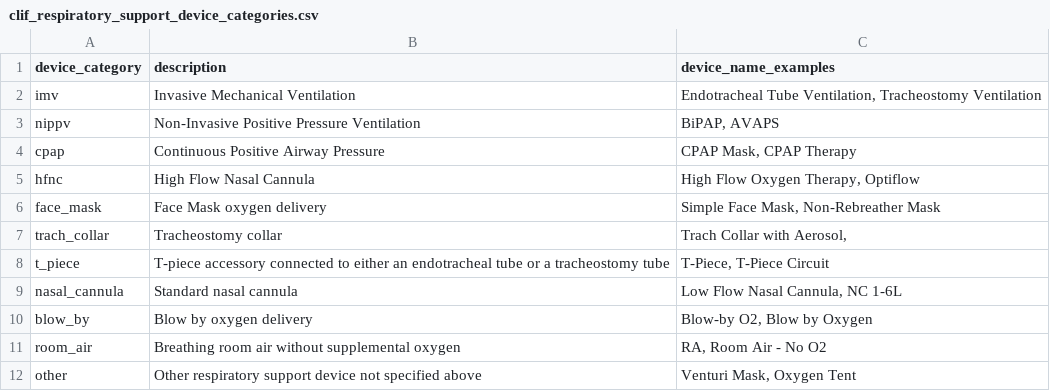
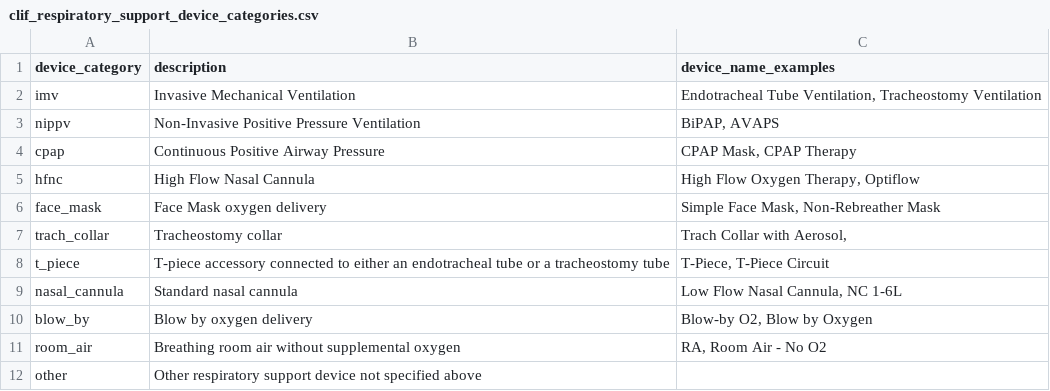
Before and after one commit to Common-Longitudinal-ICU-data-Format/CLIF, a CSV file: mCIDE/respiratory_support/clif_respiratory_support_device_categories.csv, drawn as a sheet.

Commit message:
doc(resp): remove incorrect other examples

```diff
--- a/mCIDE/respiratory_support/clif_respiratory_support_device_categories.csv
+++ b/mCIDE/respiratory_support/clif_respiratory_support_device_categories.csv
@@ -11,2 +11,2 @@ blow_by,Blow by oxygen delivery,"Blow-by O2, Blow by Oxygen"
 room_air,Breathing room air without supplemental oxygen,"RA, Room Air - No O2"
-other,Other respiratory support device not specified above,"Venturi Mask, Oxygen Tent"
+other,Other respiratory support device not specified above,
```
